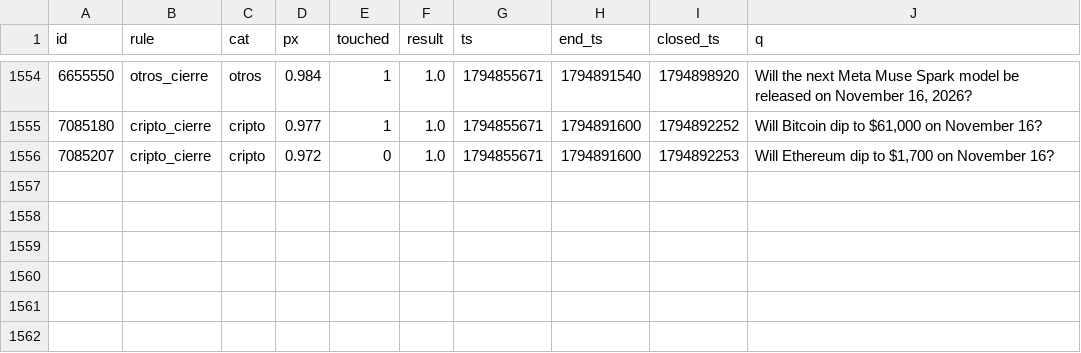
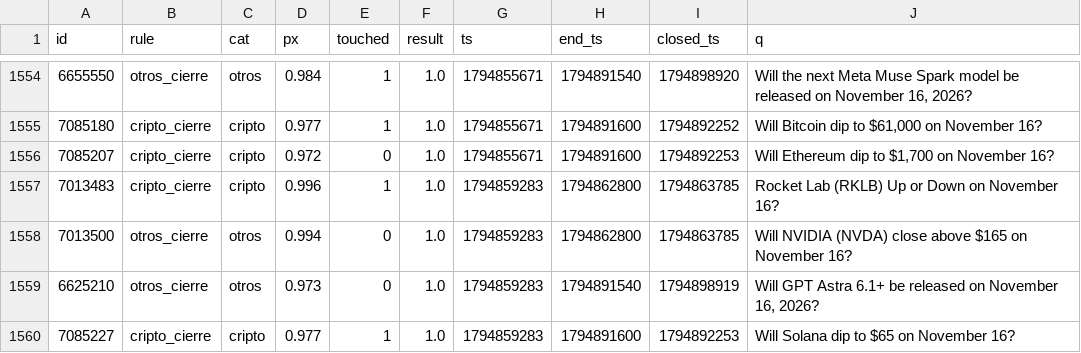
Before and after one commit to changelcerdajr-svg/changelpina, a CSV file: sweeper/data/paper/shadow_closed.csv, drawn as a sheet; only a part is shown, gaps mark what is left out; the diff names each change by its address in the sheet, - before the commit and + after, or states it on an @@ line.

```diff
--- a/sweeper/data/paper/shadow_closed.csv
+++ b/sweeper/data/paper/shadow_closed.csv
+row 1557: 7013483 | cripto_cierre | cripto | 0.996 | 1 | 1.0 | 1794859283 | 1794862800 | 1794863785 | Rocket Lab (RKLB) Up or Down on November 16?
+row 1558: 7013500 | otros_cierre | otros | 0.994 | 0 | 1.0 | 1794859283 | 1794862800 | 1794863785 | Will NVIDIA (NVDA) close above $165 on November 16?
+row 1559: 6625210 | otros_cierre | otros | 0.973 | 0 | 1.0 | 1794859283 | 1794891540 | 1794898919 | Will GPT Astra 6.1+ be released on November 16, 2026?
+row 1560: 7085227 | cripto_cierre | cripto | 0.977 | 1 | 1.0 | 1794859283 | 1794891600 | 1794892253 | Will Solana dip to $65 on November 16?
```
Also changed, not shown: sweeper/data/paper_agresivo/shadow_closed.csv, 7 other files.
